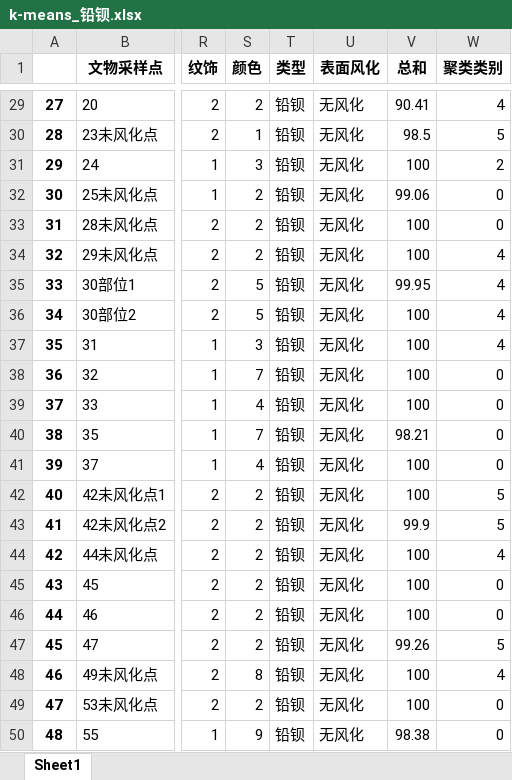
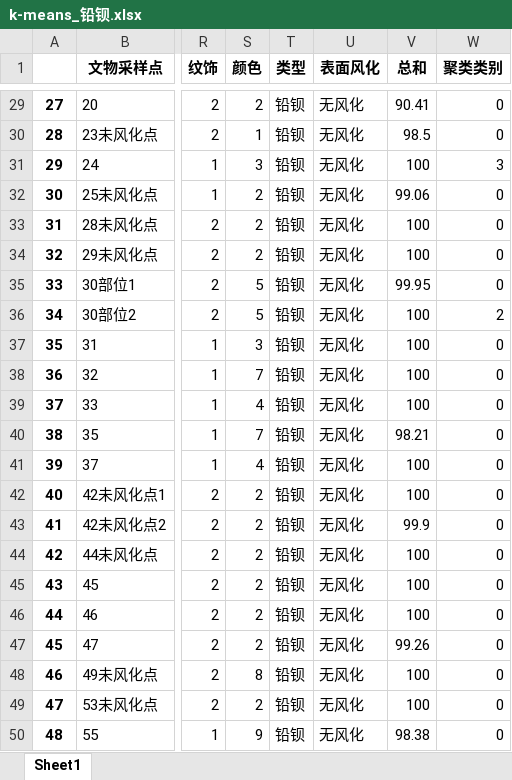
Before and after one commit to Fly-Pluche/2022-mathematical-modeling-C, an Excel workbook: CUMCM2022支撑材料/excel/result/2/k-means_铅钡.xlsx, sheet Sheet1, drawn as a sheet; only a part is shown, gaps mark what is left out; values as stored, in another font and other column widths than the file's, no borders; the diff covers the shown part only; the diff names each change by its address in the sheet, - before the commit and + after, or states it on an @@ line.

```diff
--- a/CUMCM2022支撑材料/excel/result/2/k-means_铅钡.xlsx (sheet Sheet1)
+++ b/CUMCM2022支撑材料/excel/result/2/k-means_铅钡.xlsx (sheet Sheet1)
-W29 (聚类类别): 4
+W29 (聚类类别): 0
-W30 (聚类类别): 5
+W30 (聚类类别): 0
-W31 (聚类类别): 2
+W31 (聚类类别): 3
-W34:W35 (聚类类别): 4
+W34:W35 (聚类类别): 0
-W36 (聚类类别): 4
+W36 (聚类类别): 2
-W37 (聚类类别): 4
+W37 (聚类类别): 0
-W42:W43 (聚类类别): 5
+W42:W43 (聚类类别): 0
-W44 (聚类类别): 4
+W44 (聚类类别): 0
-W47 (聚类类别): 5
+W47 (聚类类别): 0
-W48 (聚类类别): 4
+W48 (聚类类别): 0
```
Also changed, not shown: 27 edited cells elsewhere in this sheet, CUMCM2022支撑材料/excel/extract/data_imput/data_1.xlsx, CUMCM2022支撑材料/excel/extract/data_imput/data_2.xlsx, 43 other files.
